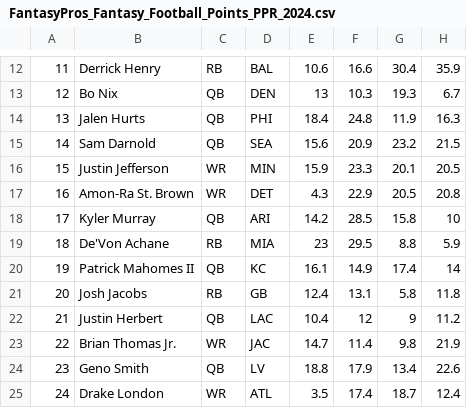
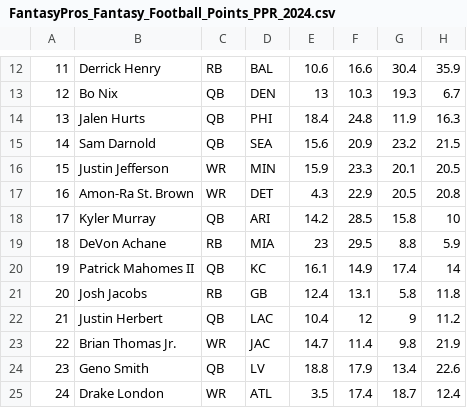
Before and after one commit to alexk2206/Data_Driven_Fantasy_Football, a CSV file: Weekly_Data/FantasyPros_Fantasy_Football_Points_PPR_2024.csv, drawn as a sheet; only a part is shown, gaps mark what is left out; the diff names each change by its address in the sheet, - before the commit and + after, or states it on an @@ line.

Commit message:
Update FantasyPros_Fantasy_Football_Points_PPR_2024.csv

```diff
--- a/Weekly_Data/FantasyPros_Fantasy_Football_Points_PPR_2024.csv
+++ b/Weekly_Data/FantasyPros_Fantasy_Football_Points_PPR_2024.csv
-B19: De'Von Achane
+B19: DeVon Achane
```
